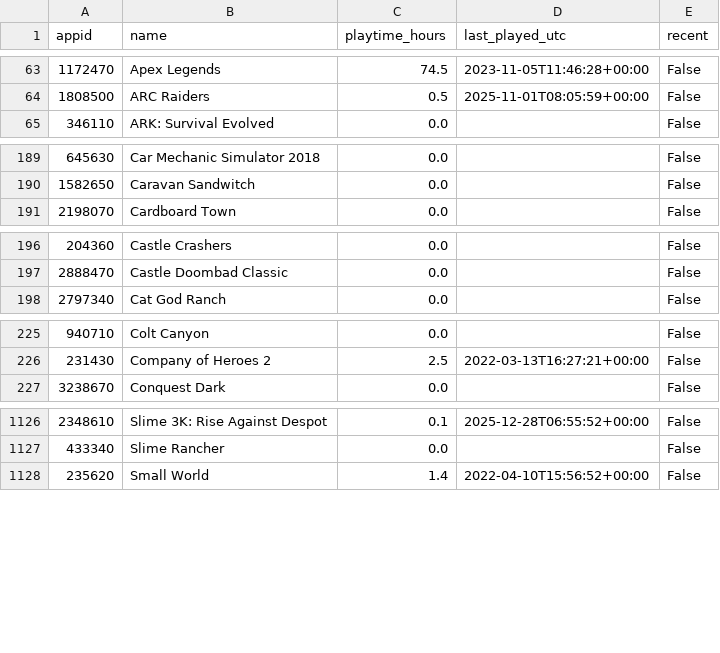
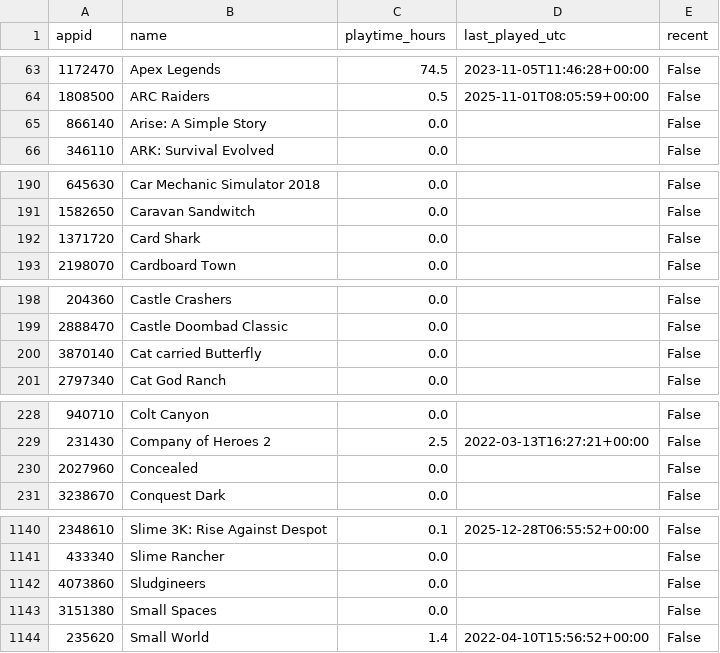
Before and after one commit to loiey8848-blip/steam-data, a CSV file: data/library.csv, drawn as a sheet; only a part is shown, gaps mark what is left out; the diff covers the shown part only.

Commit message:
Update Steam library, wishlist and achievements

```diff
--- a/data/library.csv
+++ b/data/library.csv
@@ -64,2 +64,3 @@
 1808500,ARC Raiders,0.5,2025-11-01T08:05:59+00:00,False
+866140,Arise: A Simple Story,0.0,,False
 346110,ARK: Survival Evolved,0.0,,False
@@ -190,2 +191,3 @@
 1582650,Caravan Sandwitch,0.0,,False
+1371720,Card Shark,0.0,,False
 2198070,Cardboard Town,0.0,,False
@@ -197,2 +199,3 @@
 2888470,Castle Doombad Classic,0.0,,False
+3870140,Cat carried Butterfly,0.0,,False
 2797340,Cat God Ranch,0.0,,False
@@ -226,2 +229,3 @@
 231430,Company of Heroes 2,2.5,2022-03-13T16:27:21+00:00,False
+2027960,Concealed,0.0,,False
 3238670,Conquest Dark,0.0,,False
@@ -1127,2 +1141,4 @@
 433340,Slime Rancher,0.0,,False
+4073860,Sludgineers,0.0,,False
+3151380,Small Spaces,0.0,,False
 235620,Small World,1.4,2022-04-10T15:56:52+00:00,False
```
Also changed, not shown: 13 added rows and 2 edited cells elsewhere in this file, data/achievement-summary.csv, 25 other files.
